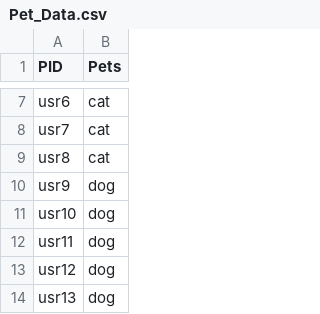
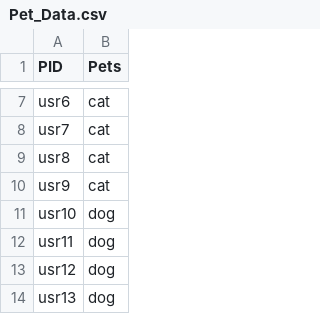
Before and after one commit to BrockDSL/Knowledge-Mobilization-Example-Repository, a CSV file: Pet_Data.csv, drawn as a sheet; only a part is shown, gaps mark what is left out.

Commit message:
Update Pet_Data.csv

```diff
--- a/Pet_Data.csv
+++ b/Pet_Data.csv
@@ -9,3 +9,3 @@ usr7,cat
 usr8,cat
-usr9,dog
+usr9,cat
 usr10,dog
```
